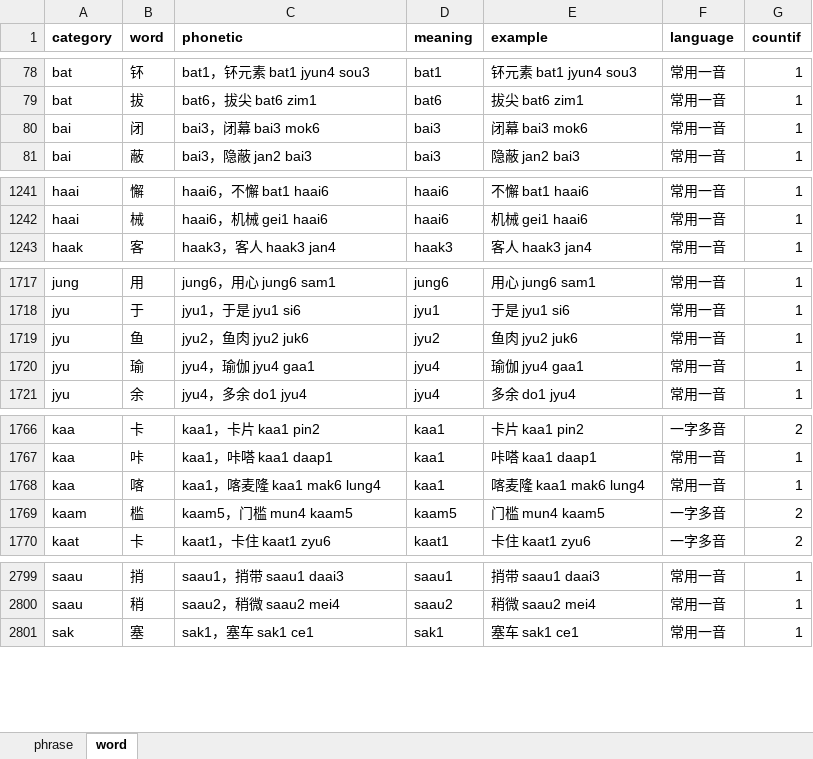
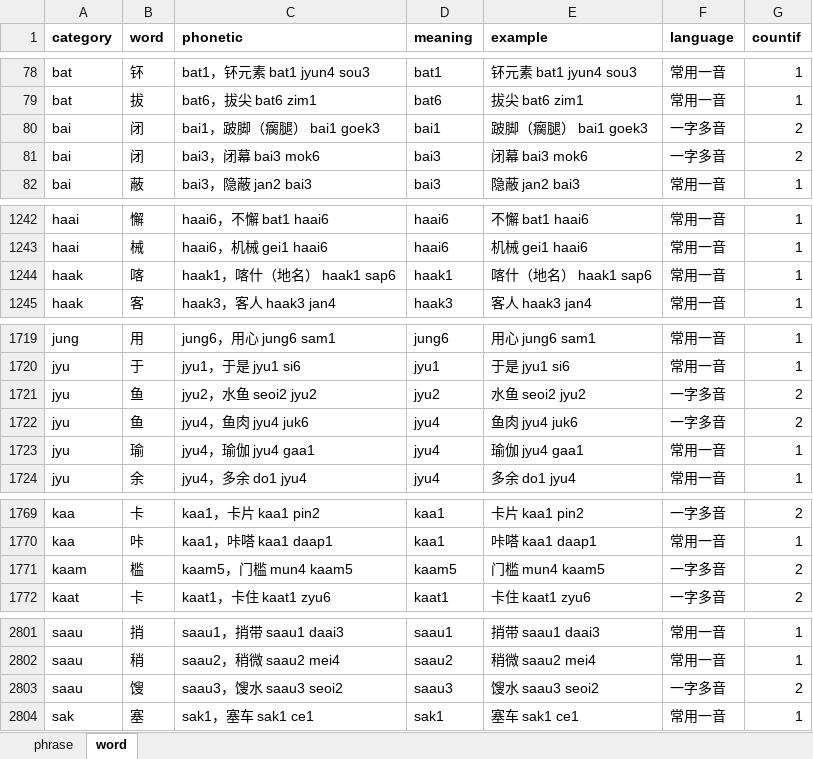
Before and after one commit to viewnn/wordcards, an Excel workbook: dict.xlsx, sheet word, drawn as a sheet; only a part is shown, gaps mark what is left out; values as stored, in another font and other column widths than the file's, no borders; removed rows and columns are numbered as before the commit, all else as after; the diff covers the shown part only; the diff names each change by its address in the sheet, - before the commit and + after, or states it on an @@ line.

Commit message:
update dict

```diff
--- a/dict.xlsx (sheet word)
+++ b/dict.xlsx (sheet word)
+row 80: bai | 闭 | bai1，跛脚（瘸腿） bai1 goek3 | bai1 | 跛脚（瘸腿） bai1 goek3 | 一字多音 | 2
-F81 (language): 常用一音
+F81 (language): 一字多音
-G81 (countif): 1
+G81 (countif): 2
+row 1244: haak | 喀 | haak1，喀什（地名） haak1 sap6 | haak1 | 喀什（地名） haak1 sap6 | 常用一音 | 1
-C1721 (phonetic): jyu2，鱼肉 jyu2 juk6
+C1721 (phonetic): jyu2，水鱼 seoi2 jyu2
-E1721 (example): 鱼肉 jyu2 juk6
+E1721 (example): 水鱼 seoi2 jyu2
-F1721 (language): 常用一音
+F1721 (language): 一字多音
-G1721 (countif): 1
+G1721 (countif): 2
+row 1722: jyu | 鱼 | jyu4，鱼肉 jyu4 juk6 | jyu4 | 鱼肉 jyu4 juk6 | 一字多音 | 2
-row 1768: kaa | 喀 | kaa1，喀麦隆 kaa1 mak6 lung4 | kaa1 | 喀麦隆 kaa1 mak6 lung4 | 常用一音 | 1
+row 2803: saau | 馊 | saau3，馊水 saau3 seoi2 | saau3 | 馊水 saau3 seoi2 | 一字多音 | 2
```
Also changed, not shown: 1 added row, 3 removed rows and 23 edited cells elsewhere in this sheet, formulas that keep their value.
